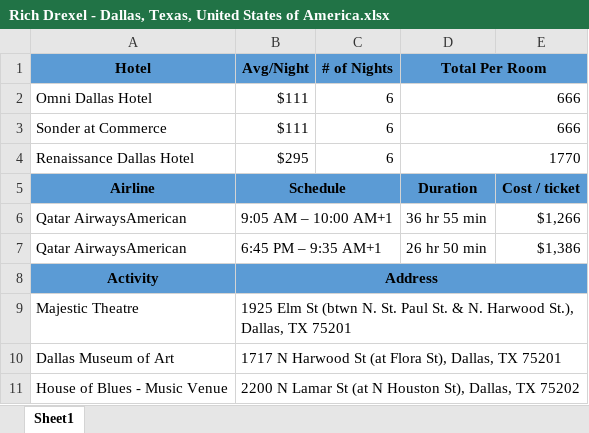
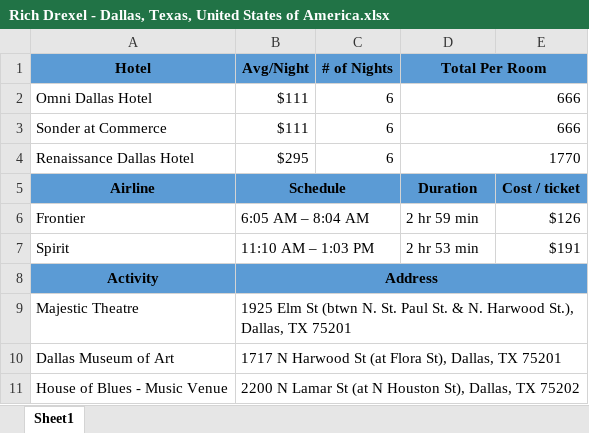
Before and after one commit to 230206-UiPath-BNYM/GetawayGurus, an Excel workbook: P2_Performer/Results/03-29-2023/Rich Drexel - Dallas, Texas, United States of America.xlsx, sheet Sheet1, drawn as a sheet; only a part is shown; values as stored, in another font and other column widths than the file's, no borders; removed rows and columns are numbered as before the commit, all else as after; the diff names each change by its address in the sheet, - before the commit and + after, or states it on an @@ line.

```diff
--- a/P2_Performer/Results/03-29-2023/Rich Drexel - Dallas, Texas, United States of America.xlsx (sheet Sheet1)
+++ b/P2_Performer/Results/03-29-2023/Rich Drexel - Dallas, Texas, United States of America.xlsx (sheet Sheet1)
-row 6: Qatar AirwaysAmerican | 9:05 AM – 10:00 AM+1 |  | 36 hr 55 min | $1,266
-row 7: Qatar AirwaysAmerican | 6:45 PM – 9:35 AM+1 |  | 26 hr 50 min | $1,386
+row 6: Frontier | 6:05 AM – 8:04 AM |  | 2 hr 59 min | $126
+row 7: Spirit | 11:10 AM – 1:03 PM |  | 2 hr 53 min | $191
```
Also changed, not shown: P2_Performer/Results/03-29-2023/Fred Smith - Boise, Idaho, United States of America.xlsx, P2_Performer/Results/03-29-2023/Sally Ming - Seattle, Washington, United States of America.xlsx, 6 other files.
